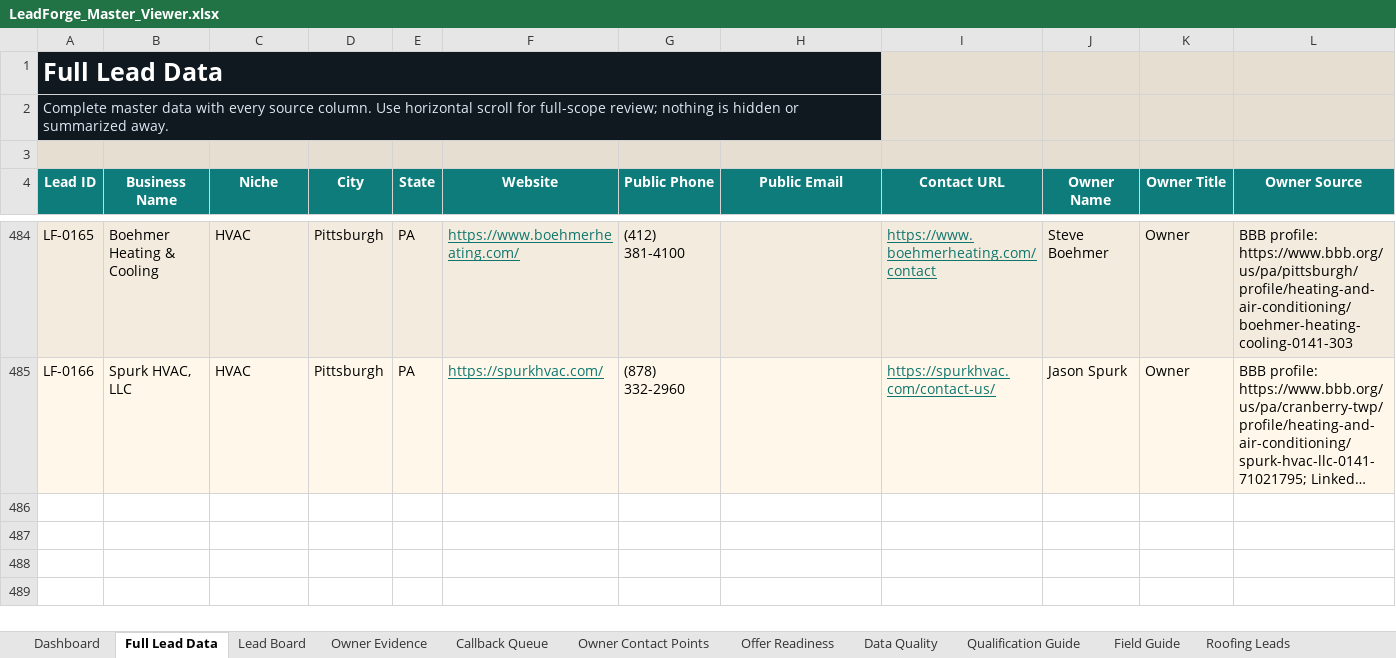
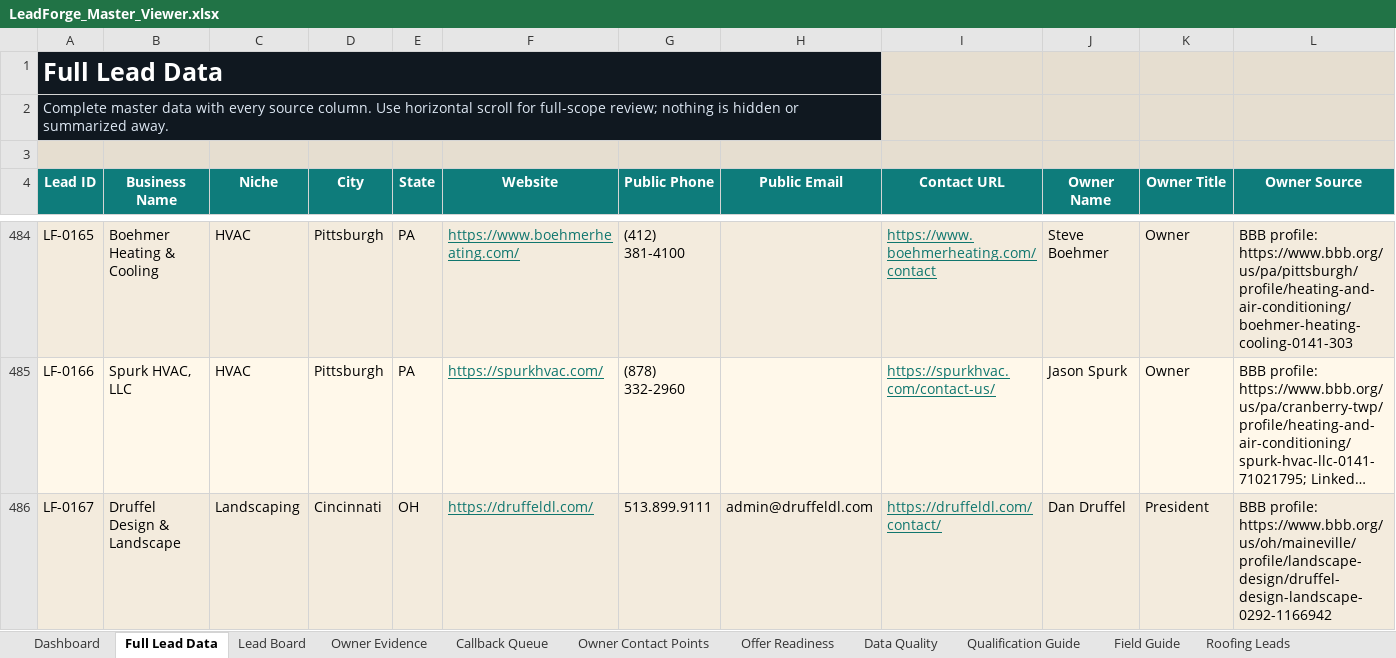
Before and after one commit to x0VIER/leadforge-reboot, an Excel workbook: LeadForge_Reboot/data/views/LeadForge_Master_Viewer.xlsx, sheet Full Lead Data, drawn as a sheet; only a part is shown, gaps mark what is left out; long unchanged cells end in …; values as stored, in another font and other column widths than the file's, no borders; conditional formats not drawn; rows hold the shown columns only; the diff names each change by its address in the sheet, - before the commit and + after, or states it on an @@ line.

Commit message:
Merge Cincinnati landscaping lead

```diff
--- a/LeadForge_Reboot/data/views/LeadForge_Master_Viewer.xlsx (sheet Full Lead Data)
+++ b/LeadForge_Reboot/data/views/LeadForge_Master_Viewer.xlsx (sheet Full Lead Data)
+row 486: LF-0167 | Druffel Design & Landscape | Landscaping | Cincinnati | OH | https://druffeldl.com/ | 513.899.9111 | admin@druffeldl.com | https://druffeldl.com/contact/ | Dan Druffel | President | BBB profile: https://www.bbb.org/us/oh/maineville/profile/landscape-design/druffel-design-landscape-0292-1166942
```
Also changed, not shown: sheet Data Quality, sheet Landscaping Leads, sheet Lead Board, sheet Owner Contact Points, sheet Offer Readiness, sheet Dashboard, 2 more sheets, other sheet tabs, 21 other files.
